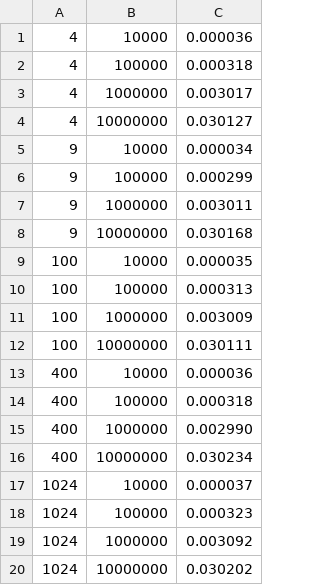
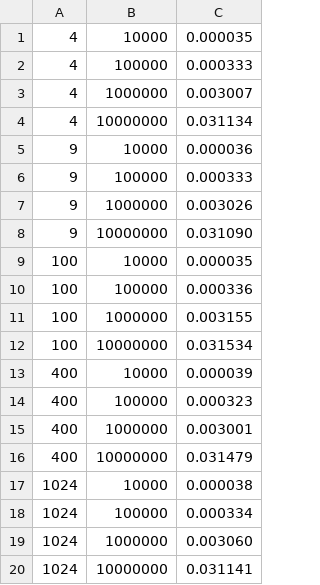
Before and after one commit to jacobldavis/CubicInterpolation, a CSV file: results/bi_c_data.csv, drawn as a sheet.

```diff
--- a/results/bi_c_data.csv
+++ b/results/bi_c_data.csv
@@ -1,20 +1,20 @@
-4,10000,0.000036
-4,100000,0.000318
-4,1000000,0.003017
-4,10000000,0.030127
-9,10000,0.000034
-9,100000,0.000299
-9,1000000,0.003011
-9,10000000,0.030168
+4,10000,0.000035
+4,100000,0.000333
+4,1000000,0.003007
+4,10000000,0.031134
+9,10000,0.000036
+9,100000,0.000333
+9,1000000,0.003026
+9,10000000,0.031090
 100,10000,0.000035
-100,100000,0.000313
-100,1000000,0.003009
-100,10000000,0.030111
-400,10000,0.000036
-400,100000,0.000318
-400,1000000,0.002990
-400,10000000,0.030234
-1024,10000,0.000037
-1024,100000,0.000323
-1024,1000000,0.003092
-1024,10000000,0.030202
+100,100000,0.000336
+100,1000000,0.003155
+100,10000000,0.031534
+400,10000,0.000039
+400,100000,0.000323
+400,1000000,0.003001
+400,10000000,0.031479
+1024,10000,0.000038
+1024,100000,0.000334
+1024,1000000,0.003060
+1024,10000000,0.031141
```
Also changed, not shown: results/c_data.csv, results/cuda_data.csv, 7 other files.
